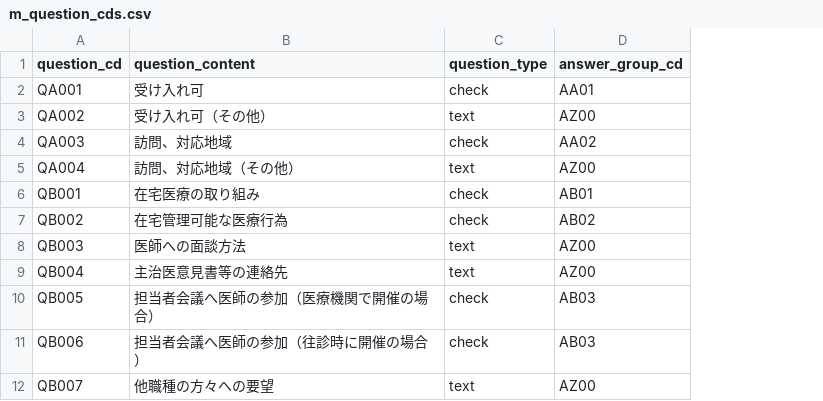
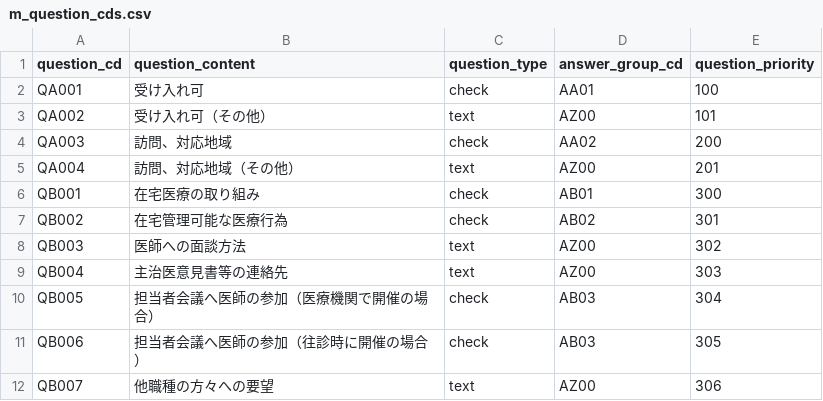
Before and after one commit to axmo999/zaitaku-map-test, a CSV file: database/csv/m_question_cds.csv, drawn as a sheet; only a part is shown; the diff names each change by its address in the sheet, - before the commit and + after, or states it on an @@ line.

Commit message:
priority デザイン修正

```diff
--- a/database/csv/m_question_cds.csv
+++ b/database/csv/m_question_cds.csv
+column E (question_priority), rows 2-12: 100 | 101 | 200 | 201 | 300 | 301 | 302 | 303 | 304 | 305 | 306
```
Also changed, not shown: 13 other files.
